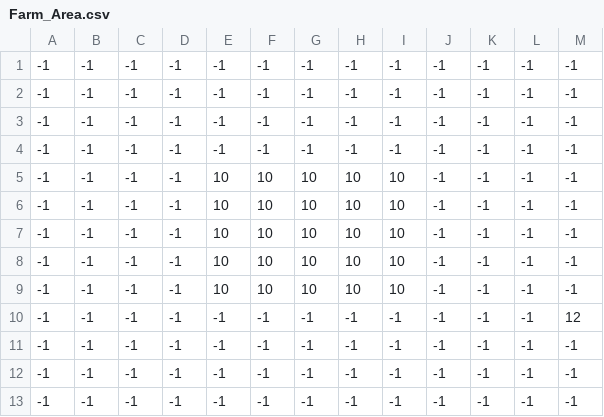
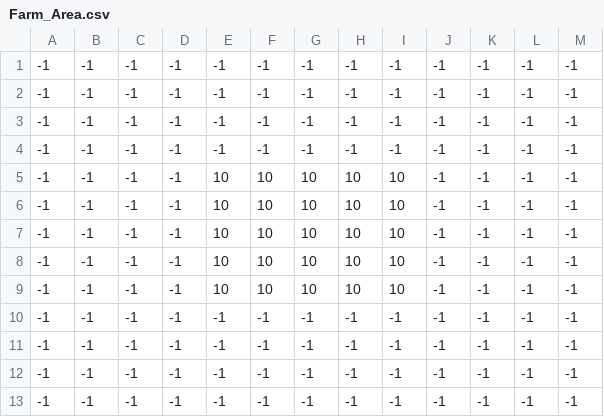
Before and after one commit to Ag-chr/TheGame-gruppeprojekt, a CSV file: Farm/Farm_Area.csv, drawn as a sheet.

```diff
--- a/Farm/Farm_Area.csv
+++ b/Farm/Farm_Area.csv
@@ -9,3 +9,3 @@
 "-1","-1","-1","-1","10","10","10","10","10","-1","-1","-1","-1"
-"-1","-1","-1","-1","-1","-1","-1","-1","-1","-1","-1","-1","12"
+"-1","-1","-1","-1","-1","-1","-1","-1","-1","-1","-1","-1","-1"
 "-1","-1","-1","-1","-1","-1","-1","-1","-1","-1","-1","-1","-1"
```
Also changed, not shown: 3 other files.
